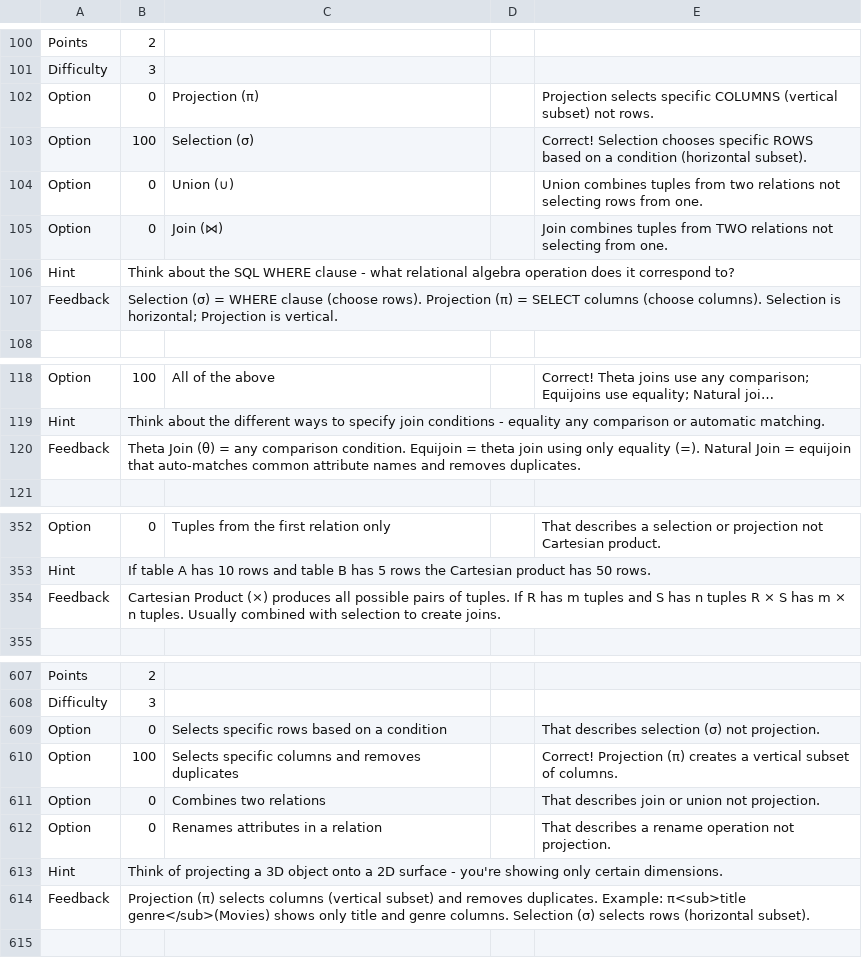
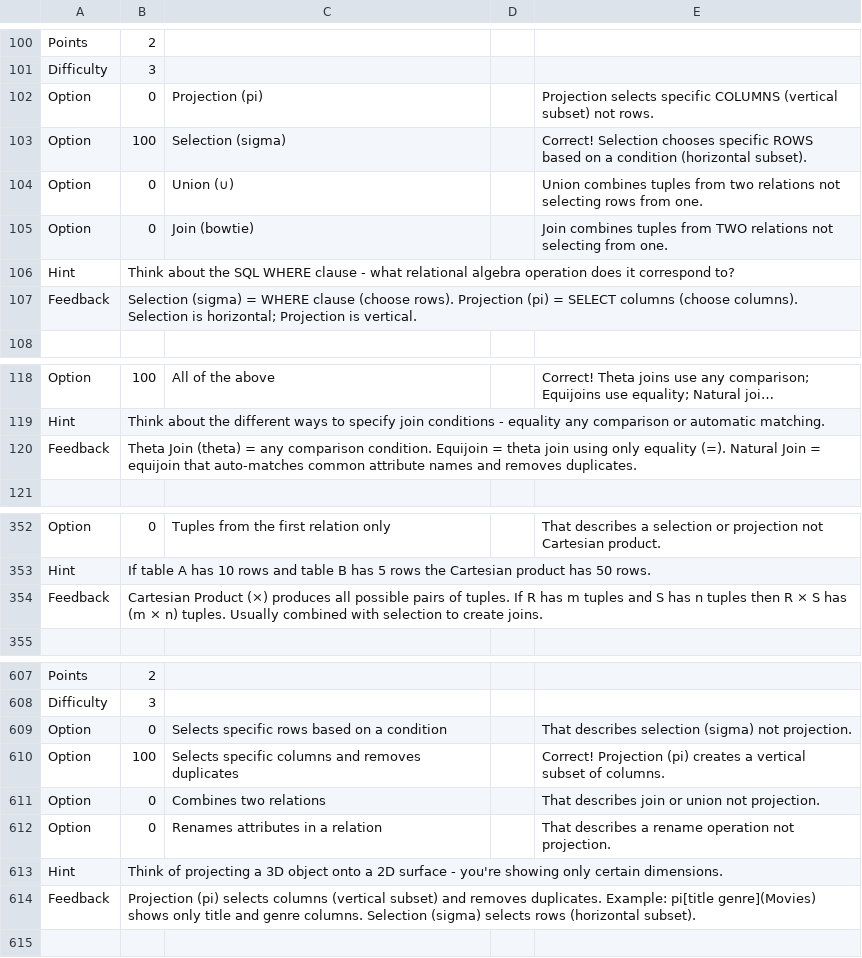
Before and after one commit to bobbyreed/DatabaseDesign, a CSV file: docs/imports/Final_Exam_Import_UTF8.csv, drawn as a sheet; only a part is shown, gaps mark what is left out; long unchanged cells end in …; the diff names each change by its address in the sheet, - before the commit and + after, or states it on an @@ line.

```diff
--- a/docs/imports/Final_Exam_Import_UTF8.csv
+++ b/docs/imports/Final_Exam_Import_UTF8.csv
-C102: Projection (π)
+C102: Projection (pi)
-C103: Selection (σ)
+C103: Selection (sigma)
-C105: Join (⋈)
+C105: Join (bowtie)
-B107: Selection (σ) = WHERE clause (choose rows). Projection (π) = SELECT…
+B107: Selection (sigma) = WHERE clause (choose rows). Projection (pi) = SELECT…
-B120: Theta Join (θ) = any…
+B120: Theta Join (theta) = any…
-B354: …n tuples R × S has m × n tuples. Usually…
+B354: …n tuples then R × S has (m × n) tuples. Usually…
-E609: …describes selection (σ) not projection.
+E609: …describes selection (sigma) not projection.
-E610: Correct! Projection (π) creates a…
+E610: Correct! Projection (pi) creates a…
-B614: Projection (π) selects columns (vertical subset) and removes duplicates. Example: π<sub>title genre</sub>(Movies) shows only title and genre columns. Selection (σ) selects rows…
+B614: Projection (pi) selects columns (vertical subset) and removes duplicates. Example: pi[title genre](Movies) shows only title and genre columns. Selection (sigma) selects rows…
```
